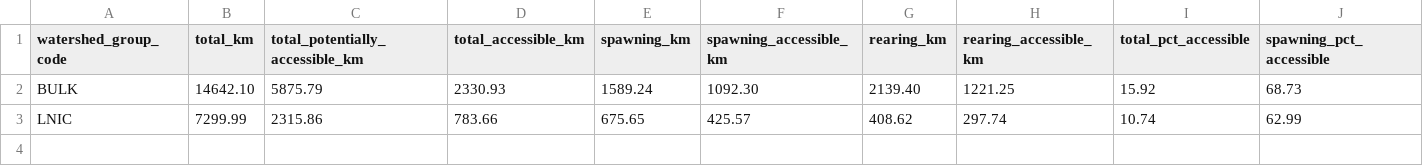
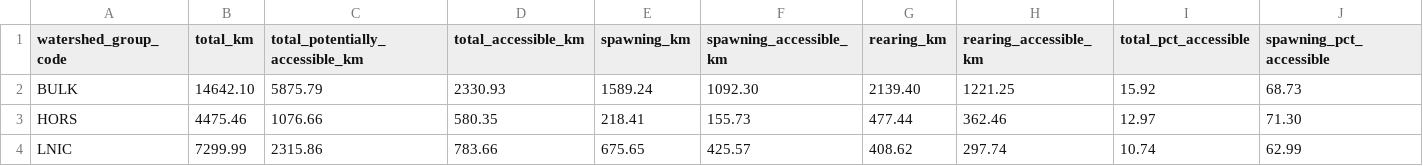
Before and after one commit to smnorris/bcfishpass, a CSV file: 04_reporting/reports/watershed_summary.csv, drawn as a sheet; only a part is shown; rows hold the shown columns only; the diff names each change by its address in the sheet, - before the commit and + after, or states it on an @@ line.

```diff
--- a/04_reporting/reports/watershed_summary.csv
+++ b/04_reporting/reports/watershed_summary.csv
+row 3: HORS | 4475.46 | 1076.66 | 580.35 | 218.41 | 155.73 | 477.44 | 362.46 | 12.97 | 71.30
```
Also changed, not shown: 3 other files.
